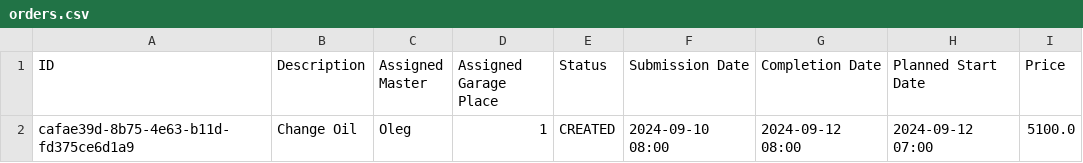
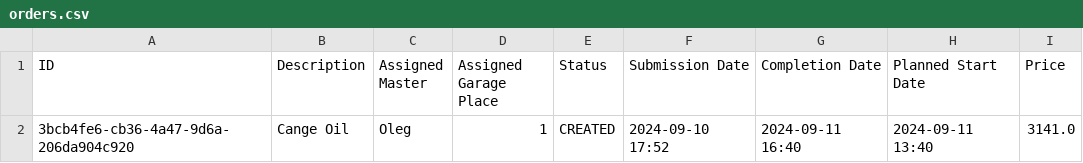
Before and after one commit to Mad-Irishman/SC, a CSV file: task-7/Code/src/autoservice/resources/exportFiles/orders.csv, drawn as a sheet.

Commit message:
completed data serialization and deserialization

```diff
--- a/task-7/Code/src/autoservice/resources/exportFiles/orders.csv
+++ b/task-7/Code/src/autoservice/resources/exportFiles/orders.csv
@@ -1,2 +1,2 @@
 ID, Description, Assigned Master, Assigned Garage Place, Status, Submission Date, Completion Date, Planned Start Date, Price
-cafae39d-8b75-4e63-b11d-fd375ce6d1a9,Change Oil,Oleg,1,CREATED,2024-09-10 08:00,2024-09-12 08:00,2024-09-12 07:00,5100.0
+3bcb4fe6-cb36-4a47-9d6a-206da904c920,Cange Oil,Oleg,1,CREATED,2024-09-10 17:52,2024-09-11 16:40,2024-09-11 13:40,3141.0
```
Also changed, not shown: 20 other files.
